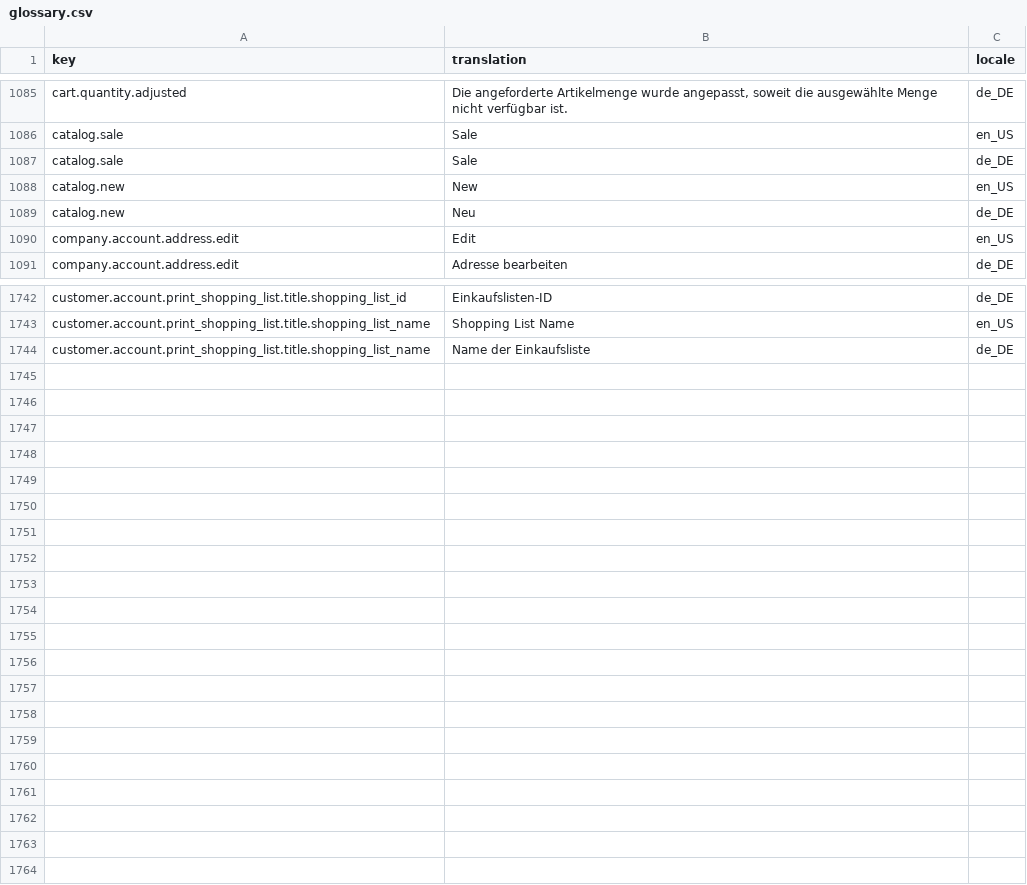
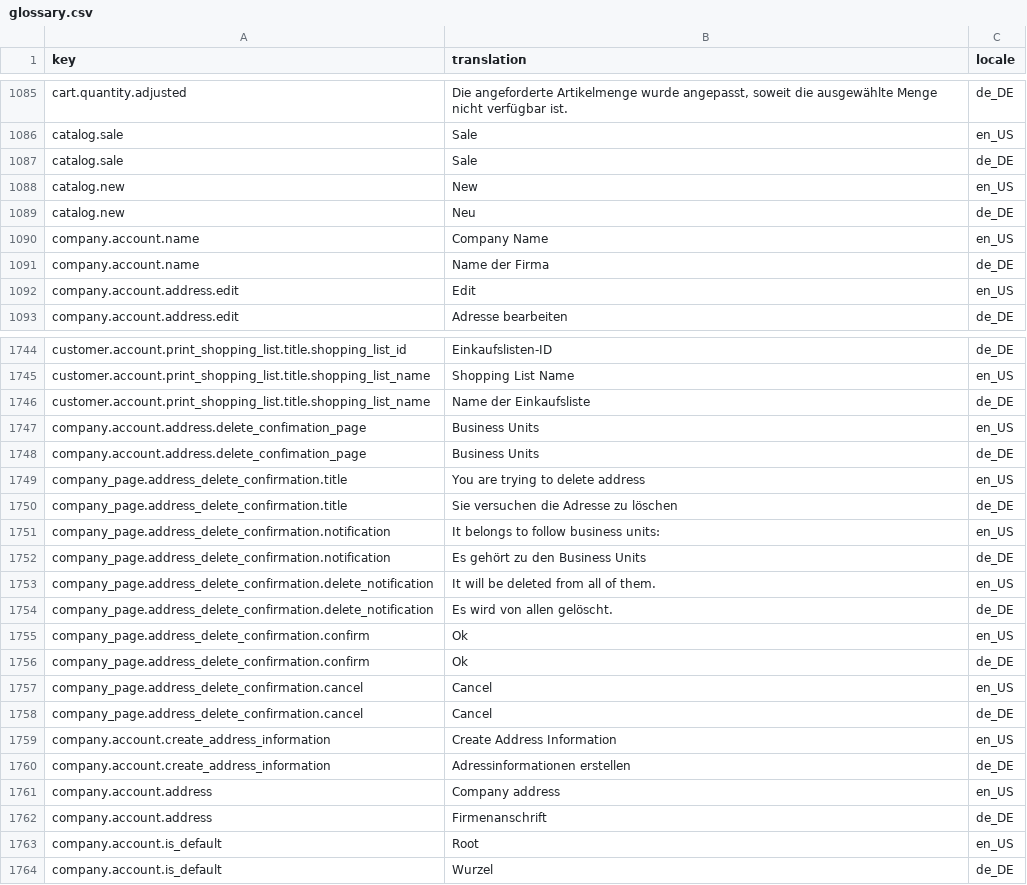
Before and after one commit to spryker-shop/suite, a CSV file: data/import/glossary.csv, drawn as a sheet; only a part is shown, gaps mark what is left out; the diff names each change by its address in the sheet, - before the commit and + after, or states it on an @@ line.

Commit message:
ps-2617: updating glossary

```diff
--- a/data/import/glossary.csv
+++ b/data/import/glossary.csv
+row 1090: company.account.name | Company Name | en_US
+row 1091: company.account.name | Name der Firma | de_DE
+row 1747: company.account.address.delete_confimation_page | Business Units | en_US
+row 1748: company.account.address.delete_confimation_page | Business Units | de_DE
+row 1749: company_page.address_delete_confirmation.title | You are trying to delete address | en_US
+row 1750: company_page.address_delete_confirmation.title | Sie versuchen die Adresse zu löschen | de_DE
+row 1751: company_page.address_delete_confirmation.notification | It belongs to follow business units: | en_US
+row 1752: company_page.address_delete_confirmation.notification | Es gehört zu den Business Units | de_DE
+row 1753: company_page.address_delete_confirmation.delete_notification | It will be deleted from all of them. | en_US
+row 1754: company_page.address_delete_confirmation.delete_notification | Es wird von allen gelöscht. | de_DE
+row 1755: company_page.address_delete_confirmation.confirm | Ok | en_US
+row 1756: company_page.address_delete_confirmation.confirm | Ok | de_DE
+row 1757: company_page.address_delete_confirmation.cancel | Cancel | en_US
+row 1758: company_page.address_delete_confirmation.cancel | Cancel | de_DE
+row 1759: company.account.create_address_information | Create Address Information | en_US
+row 1760: company.account.create_address_information | Adressinformationen erstellen | de_DE
+row 1761: company.account.address | Company address | en_US
+row 1762: company.account.address | Firmenanschrift | de_DE
+row 1763: company.account.is_default | Root | en_US
+row 1764: company.account.is_default | Wurzel | de_DE
```
